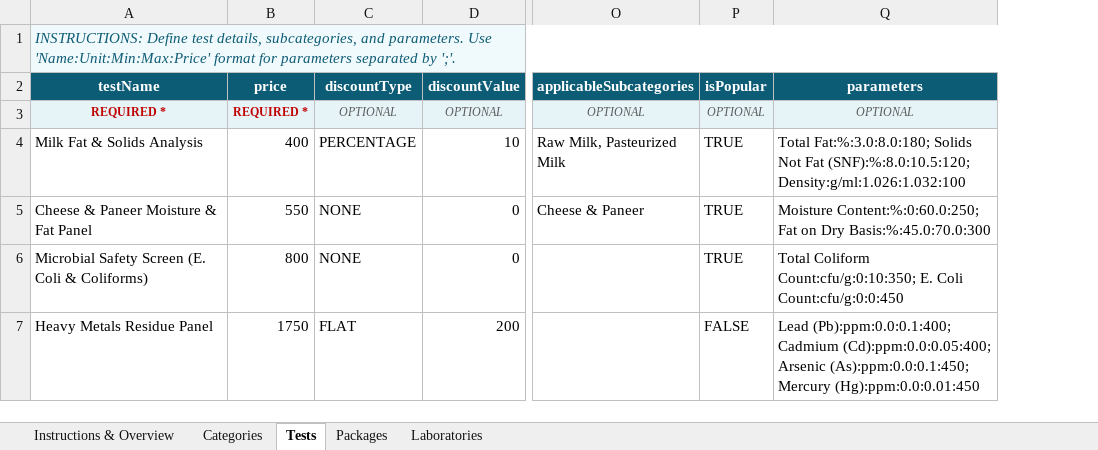
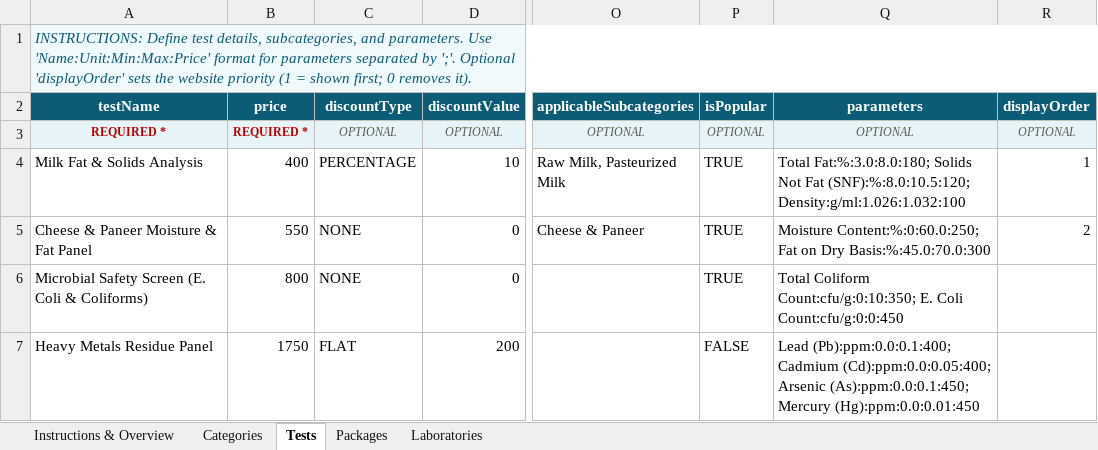
Before and after one commit to mdotdivsoftsolutions/litmus-frontend-dev, an Excel workbook: public/templates/Litmus_Bulk_Import_Master_Template.xlsx, sheet Tests, drawn as a sheet; only a part is shown, gaps mark what is left out; values as stored, in another font and other column widths than the file's, no borders; the diff names each change by its address in the sheet, - before the commit and + after, or states it on an @@ line.

Commit message:
feat: update bulk templates and remove DisplayOrderDrawer component; enhance admin API for reviews

```diff
--- a/public/templates/Litmus_Bulk_Import_Master_Template.xlsx (sheet Tests)
+++ b/public/templates/Litmus_Bulk_Import_Master_Template.xlsx (sheet Tests)
+column R (displayOrder), rows 3-5: OPTIONAL | 1 | 2
-A1 (testName): …by ';'.
+A1 (testName): …by ';'. Optional 'displayOrder' sets the website priority (1 = shown first; 0 removes it).
```
Also changed, not shown: sheet Packages, sheet Instructions & Overview, public/templates/1_Litmus_Categories_Bulk_Template.xlsx, public/templates/2_Litmus_Tests_Bulk_Template.xlsx, 8 other files.
